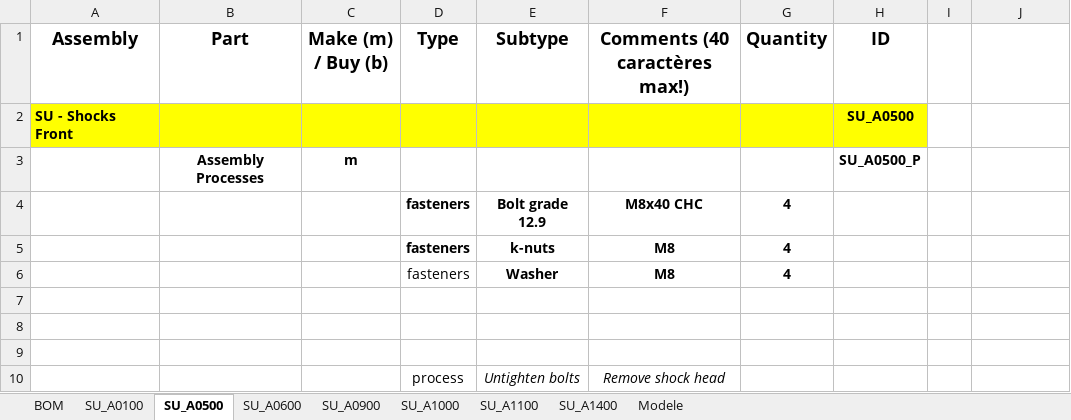
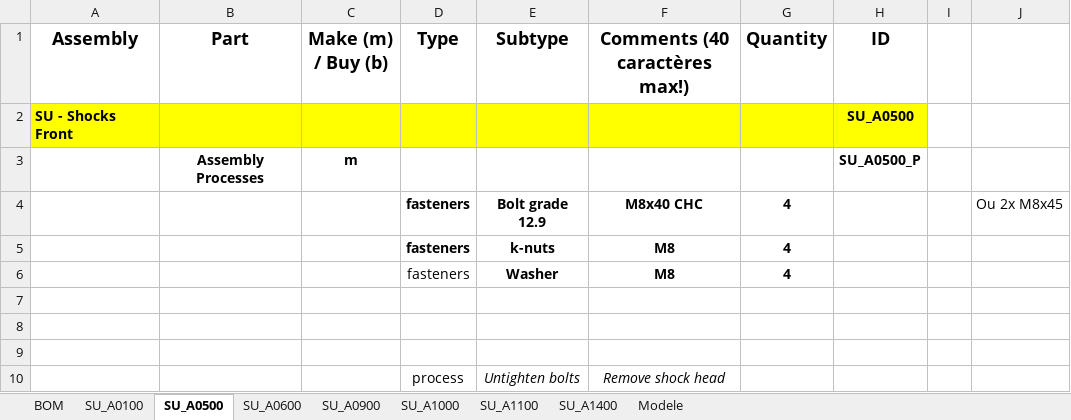
Before and after one commit to EOSCogniton/STUF-2020, an Excel workbook: CR - Cost Report/1_BOM/SU/BOM_SU.xlsx, sheet SU_A0500, drawn as a sheet; only a part is shown; values as stored, in another font and other column widths than the file's, no borders; conditional formats not drawn; the diff names each change by its address in the sheet, - before the commit and + after, or states it on an @@ line.

```diff
--- a/CR - Cost Report/1_BOM/SU/BOM_SU.xlsx (sheet SU_A0500)
+++ b/CR - Cost Report/1_BOM/SU/BOM_SU.xlsx (sheet SU_A0500)
-J4: (empty)
+J4: Ou 2x M8x45
```
Also changed, not shown: sheet SU_A0600, sheet SU_A1100, sheet SU_A1400, sheet SU_A1000, CR - Cost Report/1_BOM/EL/BOM EL.xlsx, CR - Cost Report/2_CBOM/EL_processes.xlsx, 2 other files.
